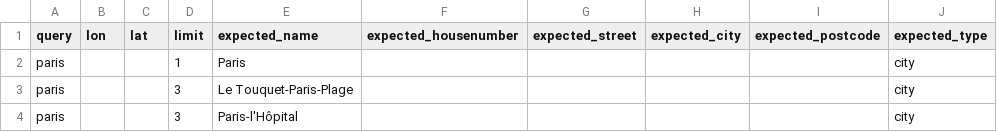
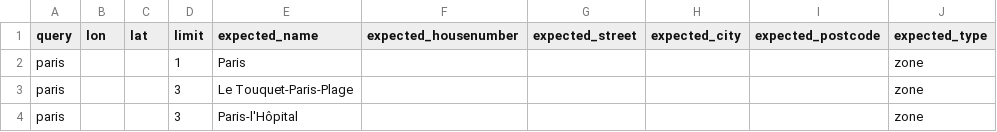
Before and after one commit to hove-io/geocoder-tester, a CSV file: geocoder_tester/kisio/france/test_exact_word_better_than_prefix.csv, drawn as a sheet.

Commit message:
city are now zones

```diff
--- a/geocoder_tester/kisio/france/test_exact_word_better_than_prefix.csv
+++ b/geocoder_tester/kisio/france/test_exact_word_better_than_prefix.csv
@@ -1,4 +1,4 @@
 query,lon,lat,limit,expected_name,expected_housenumber,expected_street,expected_city,expected_postcode,expected_type
-paris,,,1,Paris,,,,,city
-paris,,,3,Le Touquet-Paris-Plage,,,,,city
-paris,,,3,Paris-l'Hôpital,,,,,city
+paris,,,1,Paris,,,,,zone
+paris,,,3,Le Touquet-Paris-Plage,,,,,zone
+paris,,,3,Paris-l'Hôpital,,,,,zone
```
